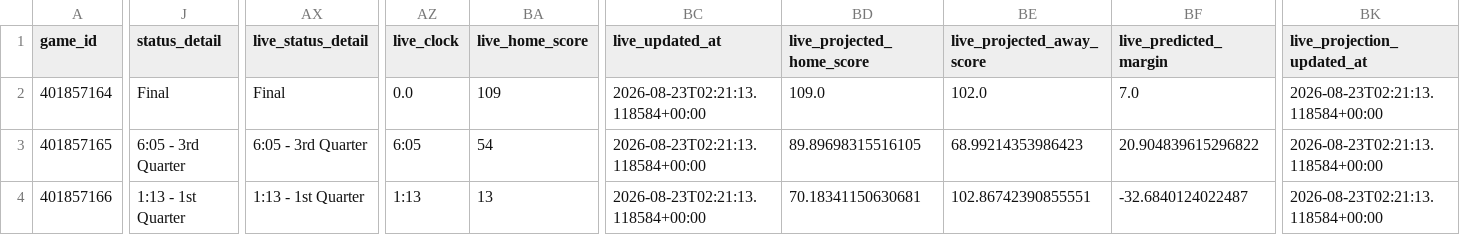
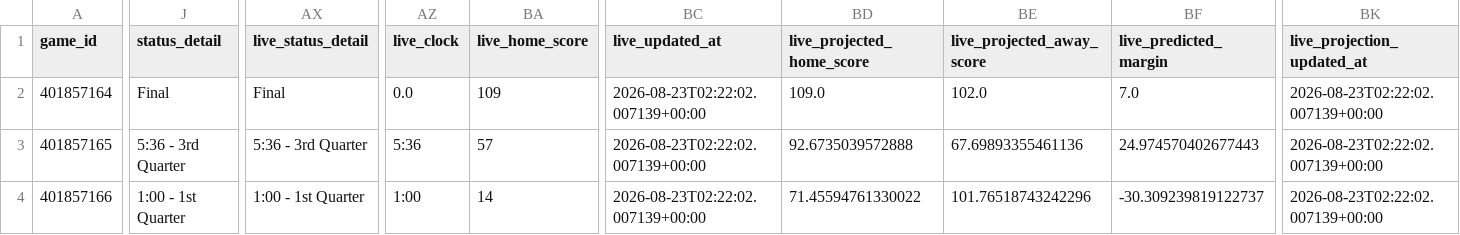
Before and after one commit to mvnathan/wnba-data, a CSV file: predictions/latest.csv, drawn as a sheet; only a part is shown, gaps mark what is left out; the diff covers the shown part only; the diff names each change by its address in the sheet, - before the commit and + after, or states it on an @@ line.

```diff
--- a/predictions/latest.csv
+++ b/predictions/latest.csv
-BC2:BC4 (live_updated_at): 2026-08-23T02:21:13.118584+00:00
+BC2:BC4 (live_updated_at): 2026-08-23T02:22:02.007139+00:00
-BK2:BK4 (live_projection_updated_at): 2026-08-23T02:21:13.118584+00:00
+BK2:BK4 (live_projection_updated_at): 2026-08-23T02:22:02.007139+00:00
-J3 (status_detail): 6:05 - 3rd Quarter
+J3 (status_detail): 5:36 - 3rd Quarter
-AX3 (live_status_detail): 6:05 - 3rd Quarter
+AX3 (live_status_detail): 5:36 - 3rd Quarter
-AZ3 (live_clock): 6:05
+AZ3 (live_clock): 5:36
-BA3 (live_home_score): 54
+BA3 (live_home_score): 57
-BD3 (live_projected_home_score): 89.89698315516105
+BD3 (live_projected_home_score): 92.6735039572888
-BE3 (live_projected_away_score): 68.99214353986423
+BE3 (live_projected_away_score): 67.69893355461136
-BF3 (live_predicted_margin): 20.904839615296822
+BF3 (live_predicted_margin): 24.974570402677443
-J4 (status_detail): 1:13 - 1st Quarter
+J4 (status_detail): 1:00 - 1st Quarter
-AX4 (live_status_detail): 1:13 - 1st Quarter
+AX4 (live_status_detail): 1:00 - 1st Quarter
-AZ4 (live_clock): 1:13
+AZ4 (live_clock): 1:00
-BA4 (live_home_score): 13
+BA4 (live_home_score): 14
-BD4 (live_projected_home_score): 70.18341150630681
+BD4 (live_projected_home_score): 71.45594761330022
-BE4 (live_projected_away_score): 102.86742390855551
+BE4 (live_projected_away_score): 101.76518743242296
-BF4 (live_predicted_margin): -32.6840124022487
+BF4 (live_predicted_margin): -30.309239819122737
```
Also changed, not shown: 18 edited cells elsewhere in this file, 8 other files.
